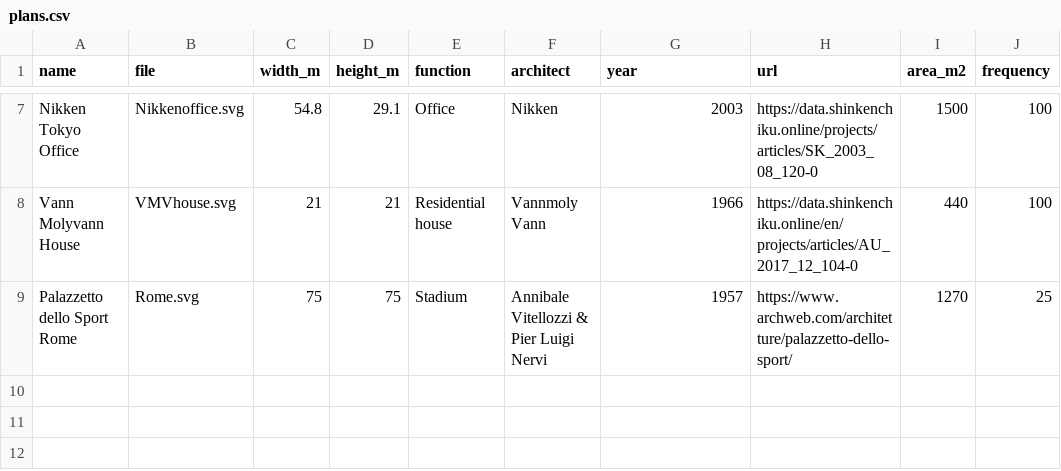
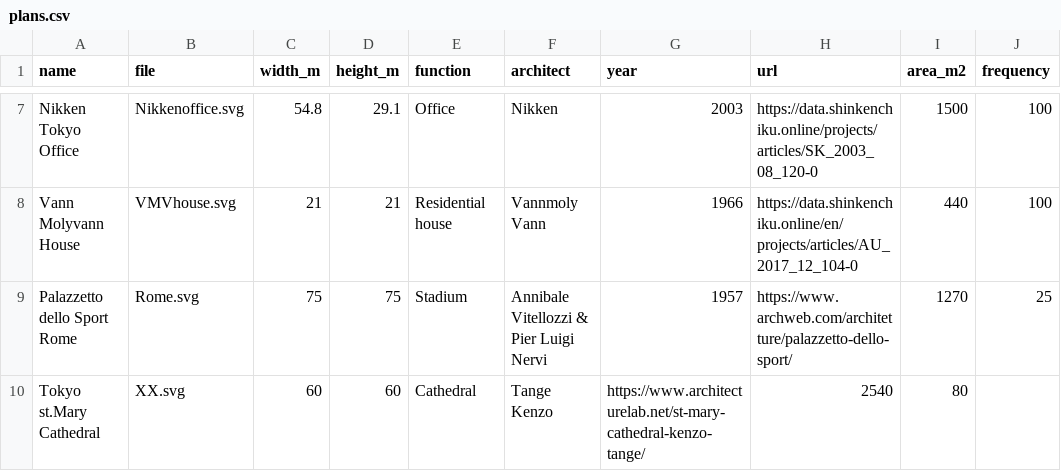
Before and after one commit to tai-desu/ArchitectureAquarium, a CSV file: plans.csv, drawn as a sheet; only a part is shown, gaps mark what is left out.

Commit message:
Update plans.csv

```diff
--- a/plans.csv
+++ b/plans.csv
@@ -9 +9,2 @@ Vann Molyvann House,VMVhouse.svg,21,21,Residential house,Vannmoly Vann,1966,http
 Palazzetto dello Sport Rome,Rome.svg,75,75,Stadium,Annibale Vitellozzi & Pier Luigi Nervi,1957,https://www.archweb.com/architetture/palazzetto-dello-sport/,1270,25
+Tokyo st.Mary Cathedral,XX.svg,60,60,Cathedral,Tange Kenzo,https://www.architecturelab.net/st-mary-cathedral-kenzo-tange/,2540,80
```
